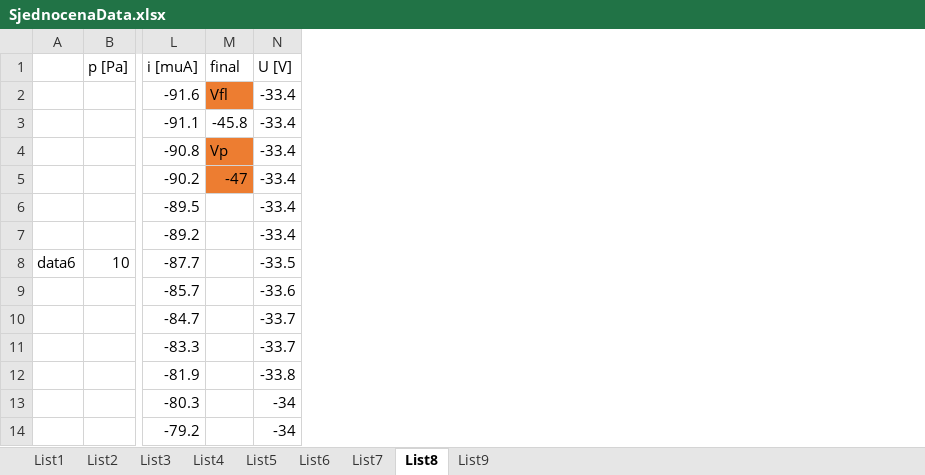
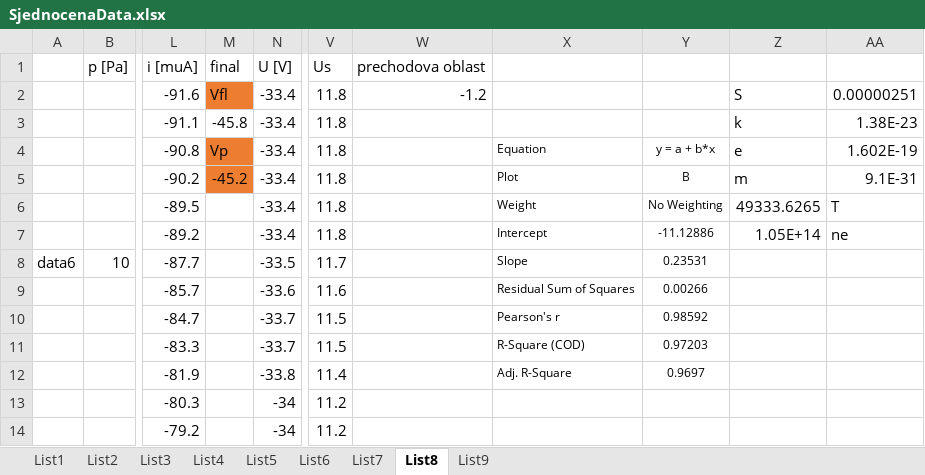
Before and after one commit to Raay473667/PraktikaPlazma, an Excel workbook: 02_JednoduchaSonda/data/SjednocenaData.xlsx, sheet List8, drawn as a sheet; only a part is shown, gaps mark what is left out; values as stored, in another font and other column widths than the file's, no borders; the diff names each change by its address in the sheet, - before the commit and + after, or states it on an @@ line.

```diff
--- a/02_JednoduchaSonda/data/SjednocenaData.xlsx (sheet List8)
+++ b/02_JednoduchaSonda/data/SjednocenaData.xlsx (sheet List8)
+column V, rows 1-14: Us | 11.8 | 11.8 | 11.8 | 11.8 | 11.8 | 11.8 | 11.7 | 11.6 | 11.5 | 11.5 | 11.4 | 11.2 | 11.2
+column W, rows 1-2: prechodova oblast | -1.2
+column X, rows 4-12: Equation | Plot | Weight | Intercept | Slope | Residual Sum of Squares | Pearson's r | R-Square (COD) | Adj. R-Square
+column Y, rows 4-12: y = a + b*x | B | No Weighting | -11.12886 | 0.23531 | 0.00266 | 0.98592 | 0.97203 | 0.9697
+column Z, rows 2-7: S | k | e | m | 49333.6265 | 1.05E+14
+column AA, rows 2-7: 0.00000251 | 1.38E-23 | 1.602E-19 | 9.1E-31 | T | ne
-M5: -47
+M5: -45.2
```
Also changed, not shown: sheet List3, sheet List7, sheet List6, sheet List2, sheet List9, sheet List4, 1 more sheet, 5 other files.
